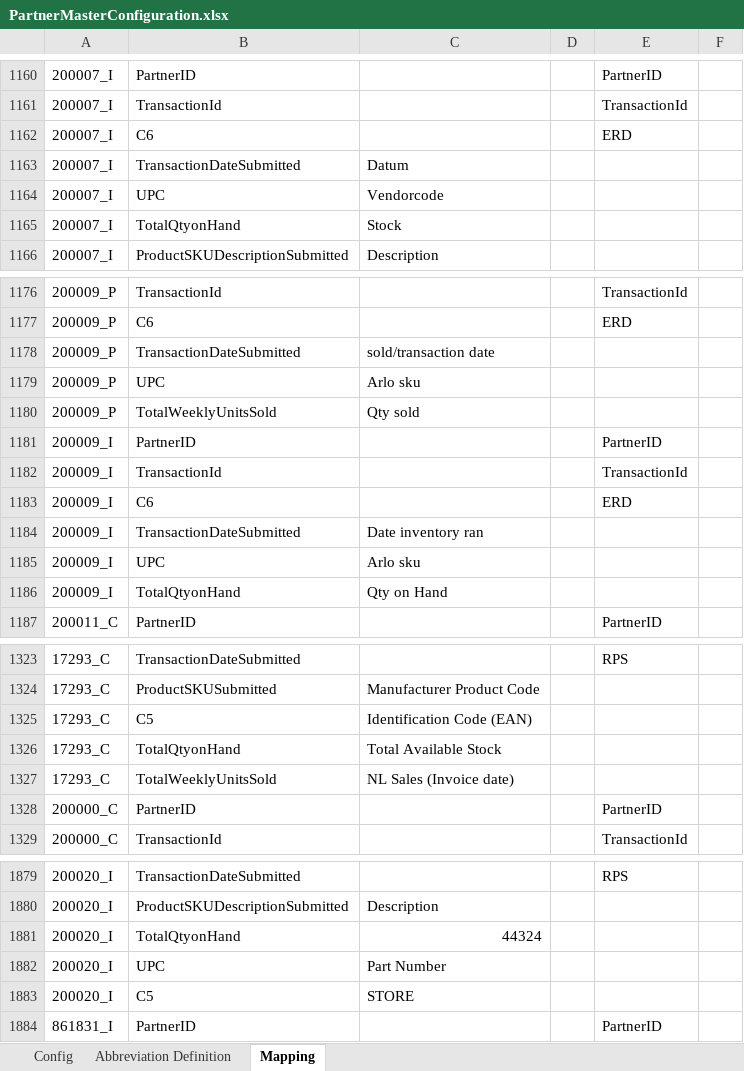
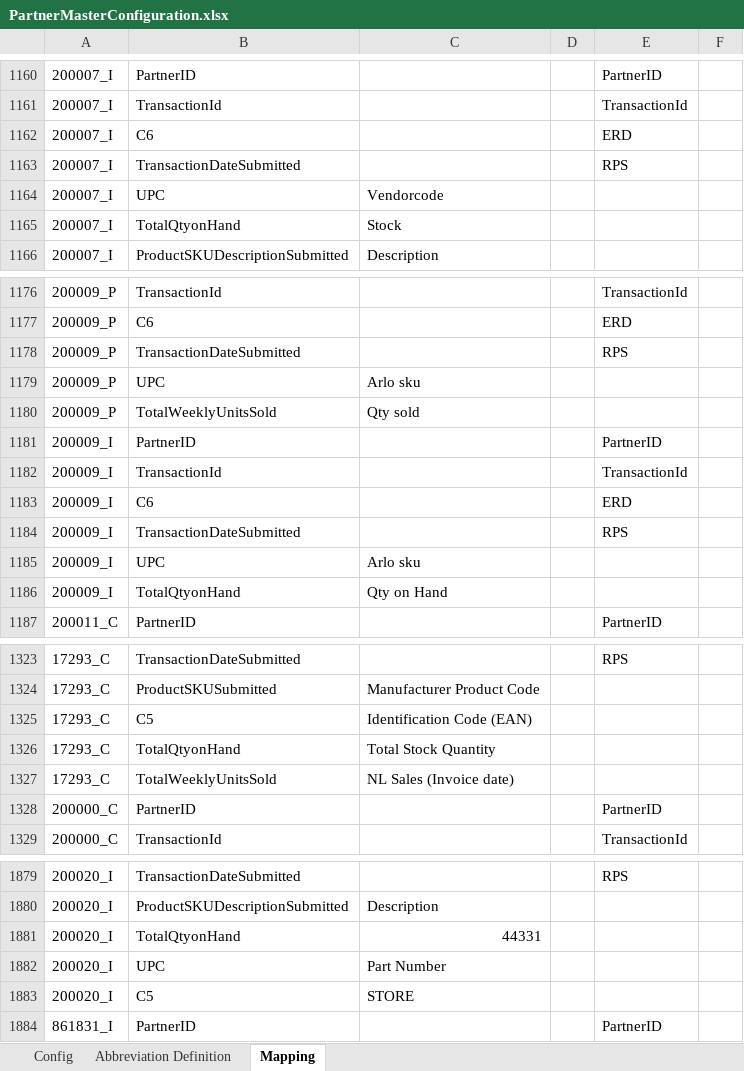
Before and after one commit to alernkn247/PartnerConfiguration, an Excel workbook: PartnerMasterConfiguration.xlsx, sheet Mapping, drawn as a sheet; only a part is shown, gaps mark what is left out; values as stored, in another font and other column widths than the file's, no borders; conditional formats not drawn; the diff names each change by its address in the sheet, - before the commit and + after, or states it on an @@ line.

Commit message:
issues fixed

```diff
--- a/PartnerMasterConfiguration.xlsx (sheet Mapping)
+++ b/PartnerMasterConfiguration.xlsx (sheet Mapping)
-C1163: Datum
+C1163: (empty)
-E1163: (empty)
+E1163: RPS
-C1178: sold/transaction date
+C1178: (empty)
-E1178: (empty)
+E1178: RPS
-C1184: Date inventory ran
+C1184: (empty)
-E1184: (empty)
+E1184: RPS
-C1326: Total Available Stock
+C1326: Total Stock Quantity
-C1881: 44324
+C1881: 44331
```
Also changed, not shown: sheet Config.
